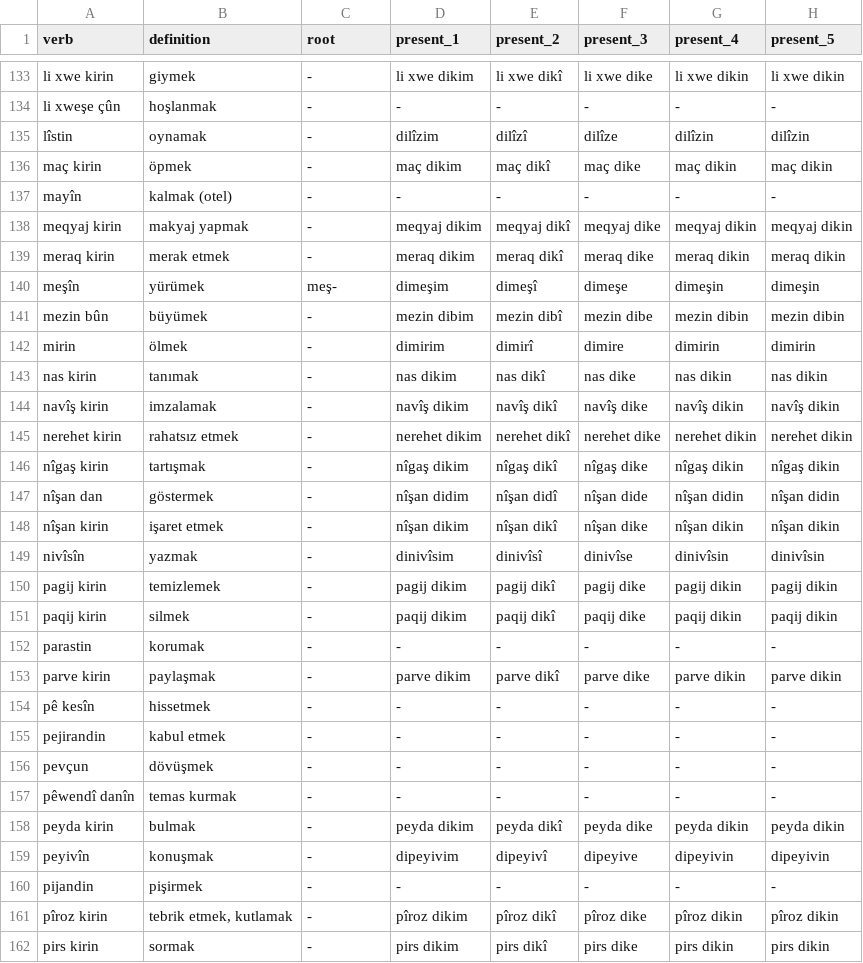
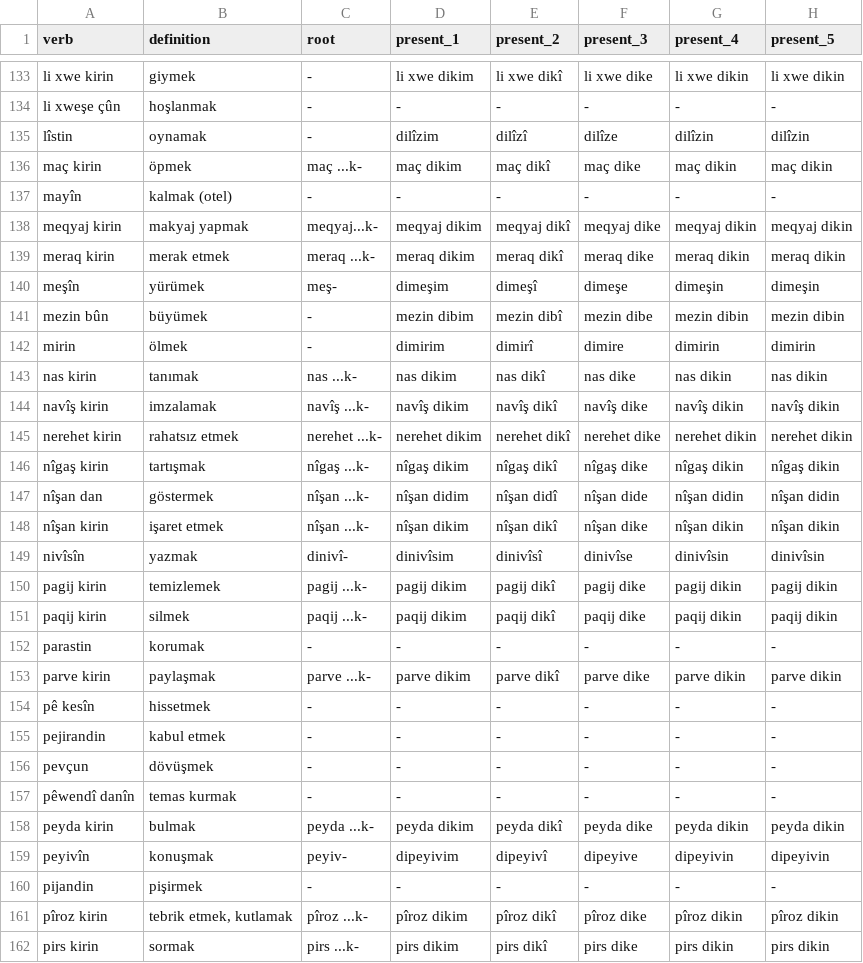
Before and after one commit to eylul-horozoglu/kurdish-conjugator, a CSV file: Kurdish_Verbs.csv, drawn as a sheet; only a part is shown, gaps mark what is left out; the diff covers the shown part only; the diff names each change by its address in the sheet, - before the commit and + after, or states it on an @@ line.

```diff
--- a/Kurdish_Verbs.csv
+++ b/Kurdish_Verbs.csv
-C136 (root): -
+C136 (root): maç ...k-
-C138 (root): -
+C138 (root): meqyaj...k-
-C139 (root): -
+C139 (root): meraq ...k-
-C143 (root): -
+C143 (root): nas ...k-
-C144 (root): -
+C144 (root): navîş ...k-
-C145 (root): -
+C145 (root): nerehet ...k-
-C146 (root): -
+C146 (root): nîgaş ...k-
-C147:C148 (root): -
+C147:C148 (root): nîşan ...k-
-C149 (root): -
+C149 (root): dinivî-
-C150 (root): -
+C150 (root): pagij ...k-
-C151 (root): -
+C151 (root): paqij ...k-
-C153 (root): -
+C153 (root): parve ...k-
-C158 (root): -
+C158 (root): peyda ...k-
-C159 (root): -
+C159 (root): peyiv-
-C161 (root): -
+C161 (root): pîroz ...k-
-C162 (root): -
+C162 (root): pirs ...k-
```
Also changed, not shown: 171 edited cells elsewhere in this file.
